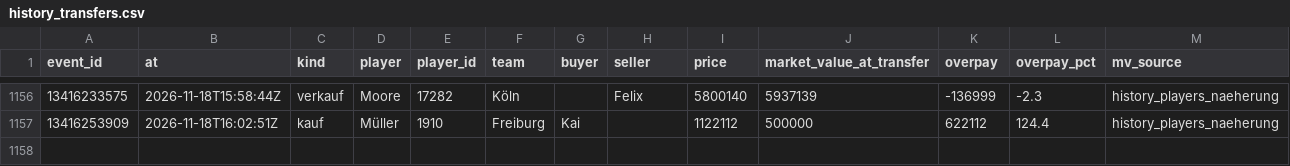
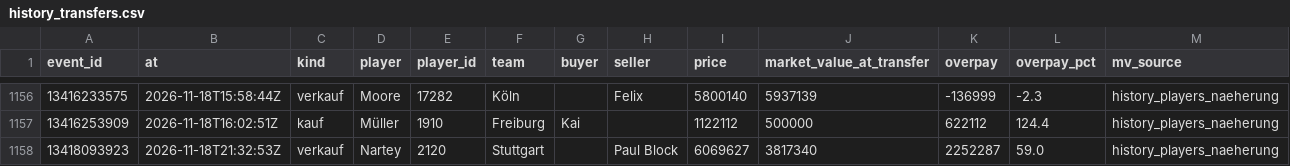
Before and after one commit to Klaudeai/feed-c95b9a6cf8, a CSV file: data/history_transfers.csv, drawn as a sheet; only a part is shown, gaps mark what is left out; the diff names each change by its address in the sheet, - before the commit and + after, or states it on an @@ line.

Commit message:
update 2026-11-18T22:01:11.997260+00:00

```diff
--- a/data/history_transfers.csv
+++ b/data/history_transfers.csv
+row 1158: 13418093923 | 2026-11-18T21:32:53Z | verkauf | Nartey | 2120 | Stuttgart |  | Paul Block | 6069627 | 3817340 | 2252287 | 59.0 | history_players_naeherung
```
